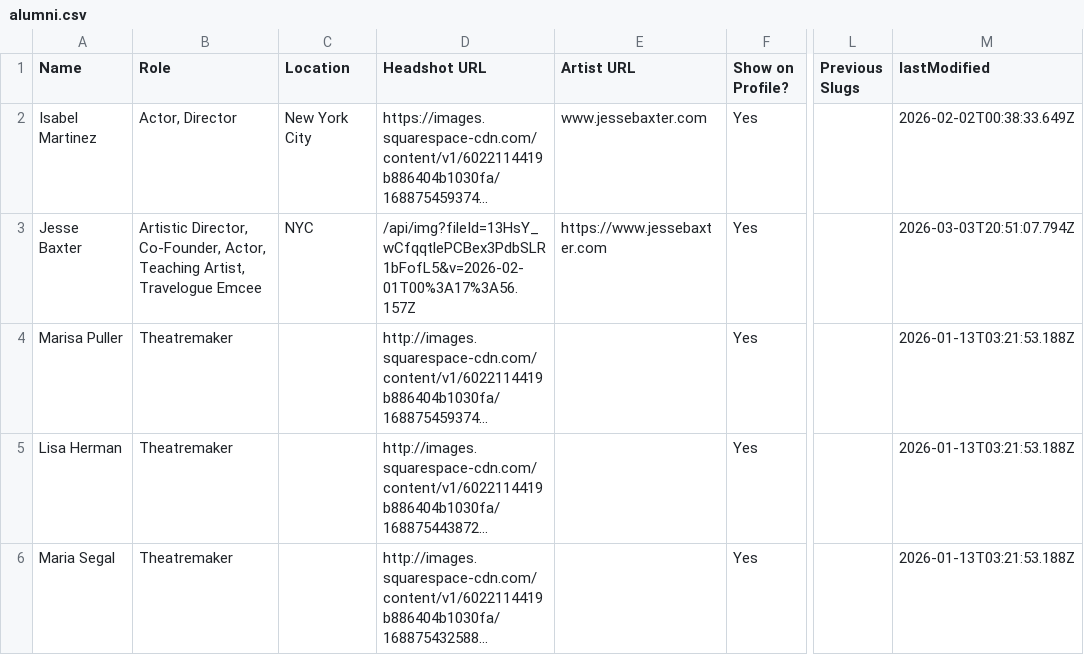
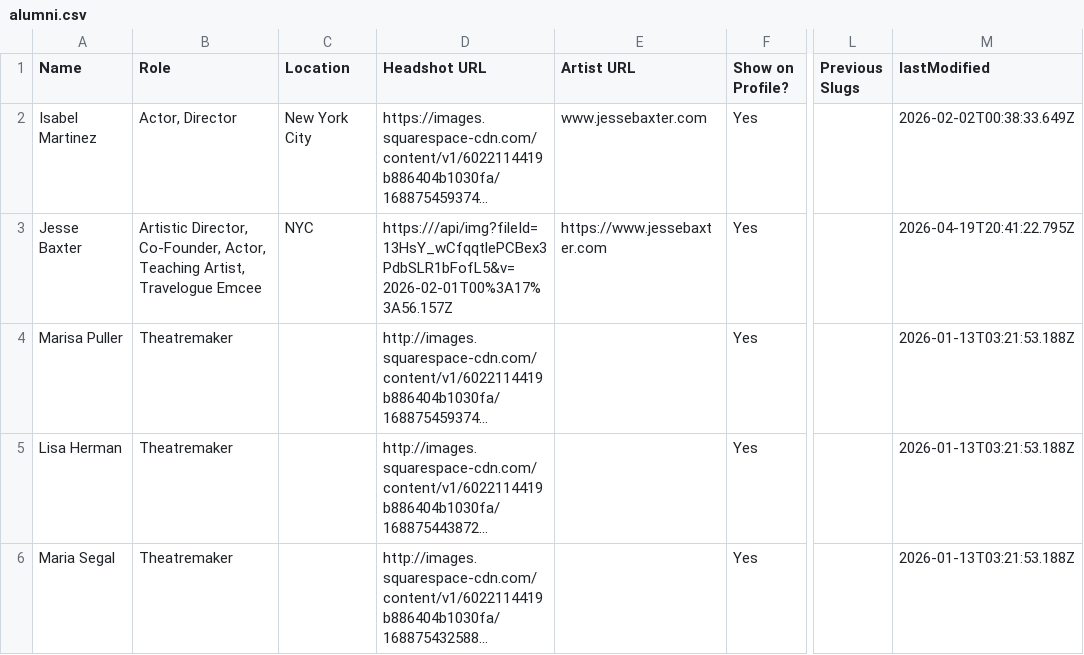
Before and after one commit to dramatic-adventure/dat-alumni, a CSV file: public/fallback/alumni.csv, drawn as a sheet; only a part is shown, gaps mark what is left out; long unchanged cells end in …; the diff names each change by its address in the sheet, - before the commit and + after, or states it on an @@ line.

```diff
--- a/public/fallback/alumni.csv
+++ b/public/fallback/alumni.csv
-D3 (Headshot URL): /api/img?fileId=13HsY_wCfqqtlePCBex3PdbSLR1bFofL5&v=2026-02-01T00%3A17%3A56.157Z
+D3 (Headshot URL): https:///api/img?fileId=13HsY_wCfqqtlePCBex3PdbSLR1bFofL5&v=2026-02-01T00%3A17%3A56.157Z
-M3 (lastModified): 2026-03-03T20:51:07.794Z
+M3 (lastModified): 2026-04-19T20:41:22.795Z
```
Also changed, not shown: 32 other files.
